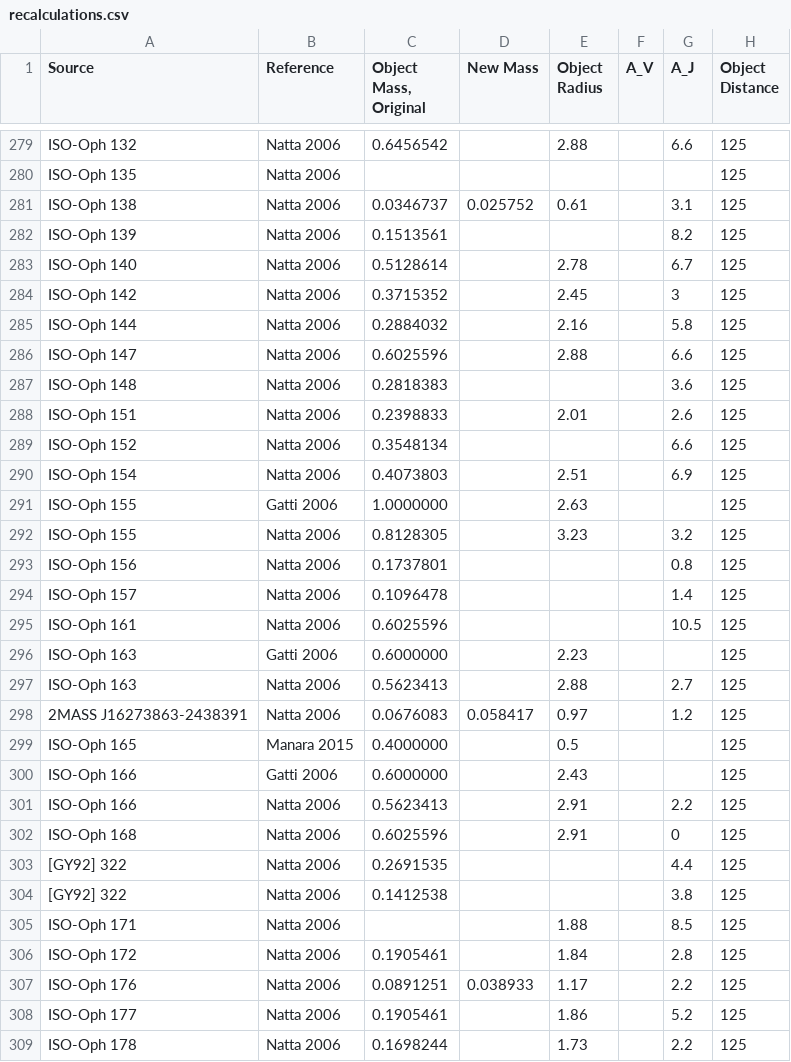
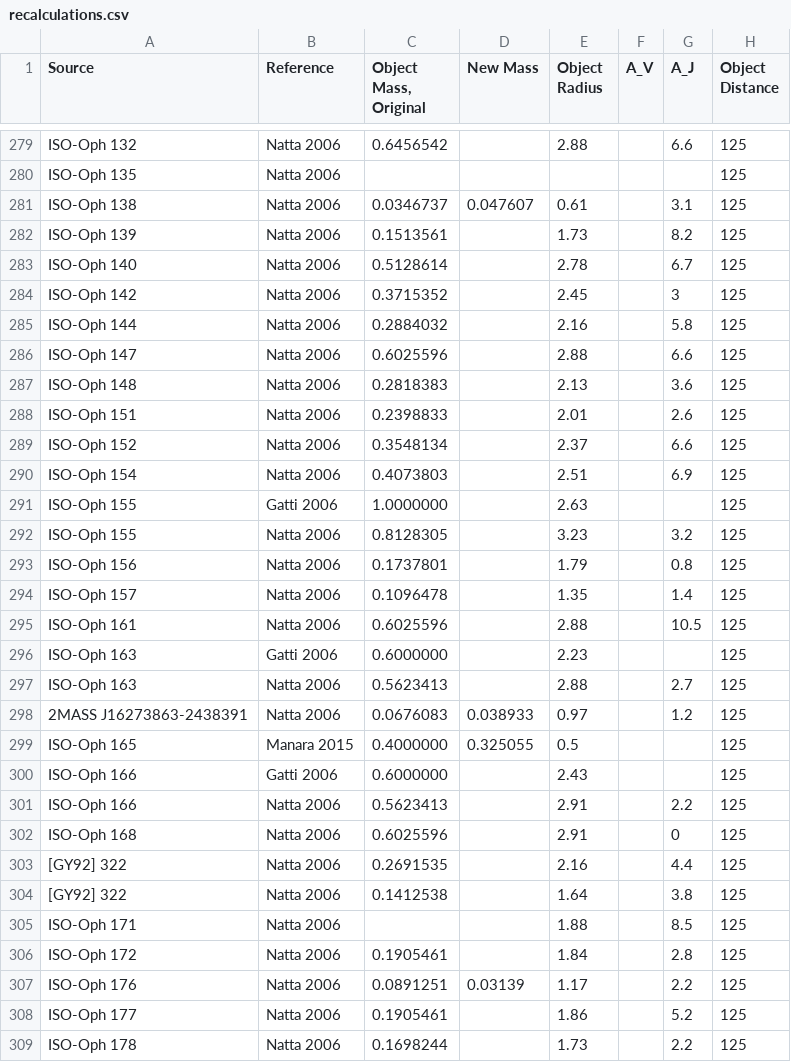
Before and after one commit to kfollette/Follette-group, a CSV file: AccDB/AccRates/recalculations.csv, drawn as a sheet; only a part is shown, gaps mark what is left out; the diff covers the shown part only; the diff names each change by its address in the sheet, - before the commit and + after, or states it on an @@ line.

```diff
--- a/AccDB/AccRates/recalculations.csv
+++ b/AccDB/AccRates/recalculations.csv
-D281 (New Mass): 0.025752
+D281 (New Mass): 0.047607
-E282 (Object Radius): (empty)
+E282 (Object Radius): 1.73
-E287 (Object Radius): (empty)
+E287 (Object Radius): 2.13
-E289 (Object Radius): (empty)
+E289 (Object Radius): 2.37
-E293 (Object Radius): (empty)
+E293 (Object Radius): 1.79
-E294 (Object Radius): (empty)
+E294 (Object Radius): 1.35
-E295 (Object Radius): (empty)
+E295 (Object Radius): 2.88
-D298 (New Mass): 0.058417
+D298 (New Mass): 0.038933
-D299 (New Mass): (empty)
+D299 (New Mass): 0.325055
-E303 (Object Radius): (empty)
+E303 (Object Radius): 2.16
-E304 (Object Radius): (empty)
+E304 (Object Radius): 1.64
-D307 (New Mass): 0.038933
+D307 (New Mass): 0.03139
```
Also changed, not shown: 172 edited cells elsewhere in this file.
